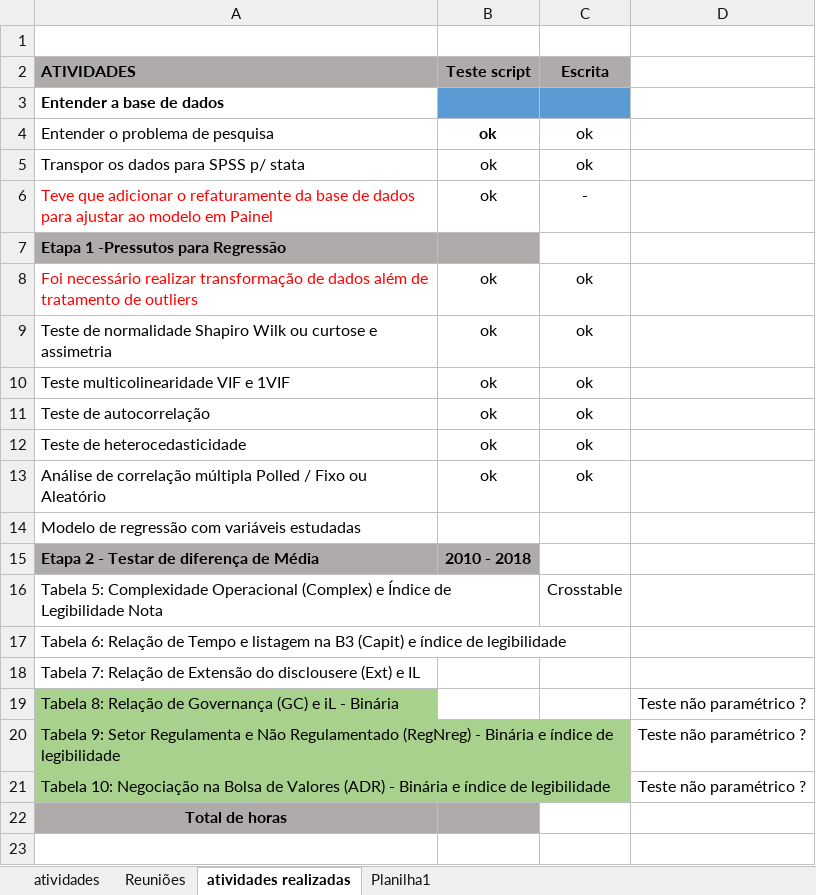
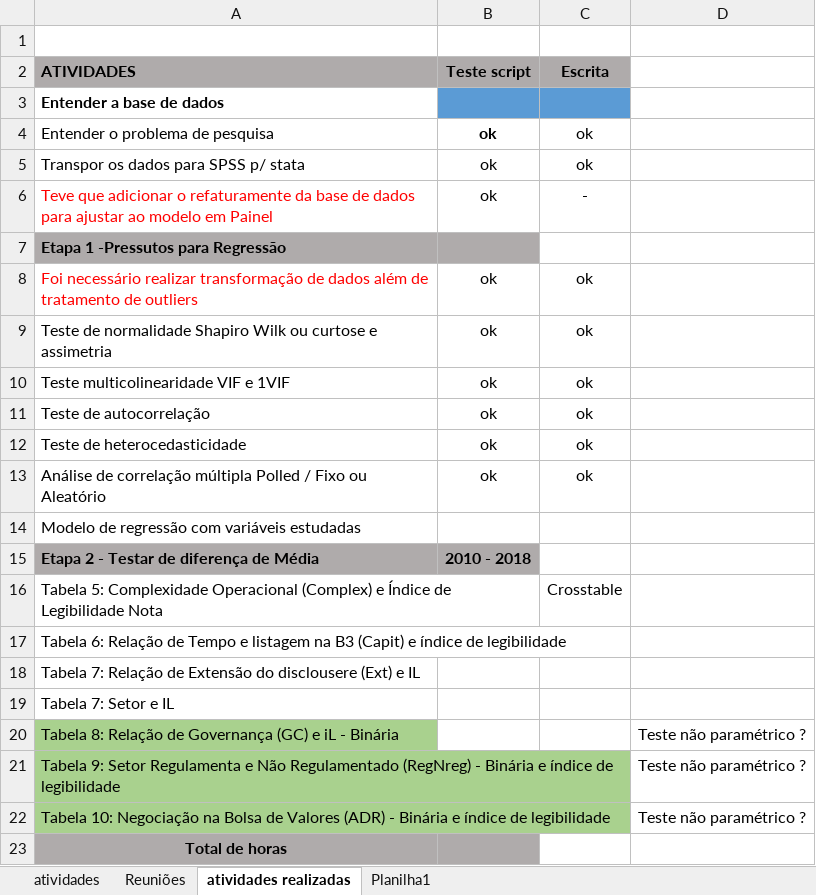
Before and after one commit to regismaicon09/teseLegibildiadeCPC, an Excel workbook: atividades.xlsx, sheet atividades realizadas, drawn as a sheet; values as stored, in another font and other column widths than the file's, no borders; the diff names each change by its address in the sheet, - before the commit and + after, or states it on an @@ line.

```diff
--- a/atividades.xlsx (sheet atividades realizadas)
+++ b/atividades.xlsx (sheet atividades realizadas)
+row 19: Tabela 7: Setor e IL
```
Also changed, not shown: scripts Stata/Atual/BaseDadosCompiladaSumLegNeLegCPC Rev Gui 3.xlsx, scripts Stata/Atual/Diff Media/BaseDadosCompiladaSumLegNeLegCPC Rev Gui 3 - Ano a Ano.xlsx, 2 other files.
